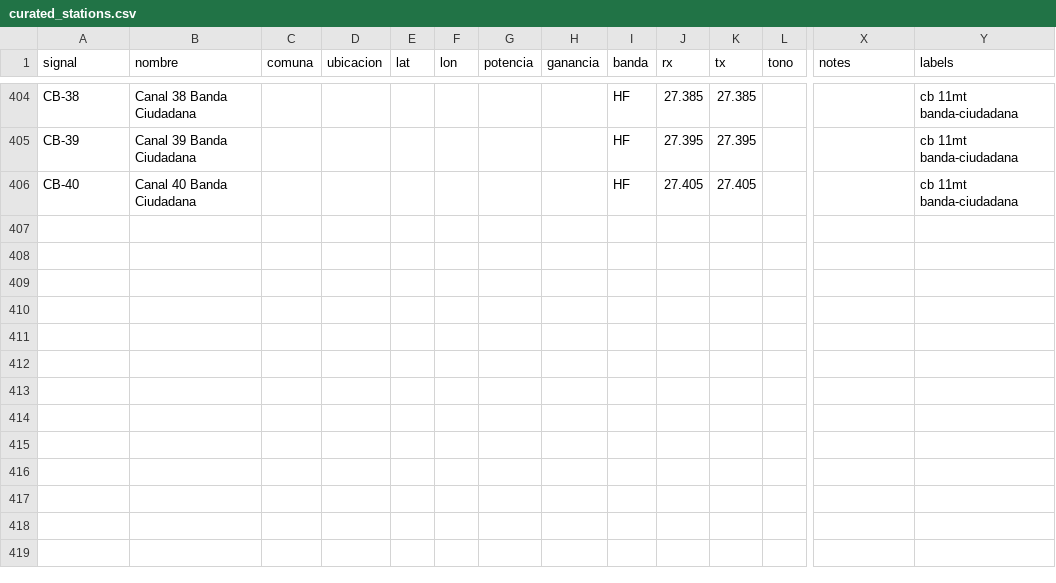
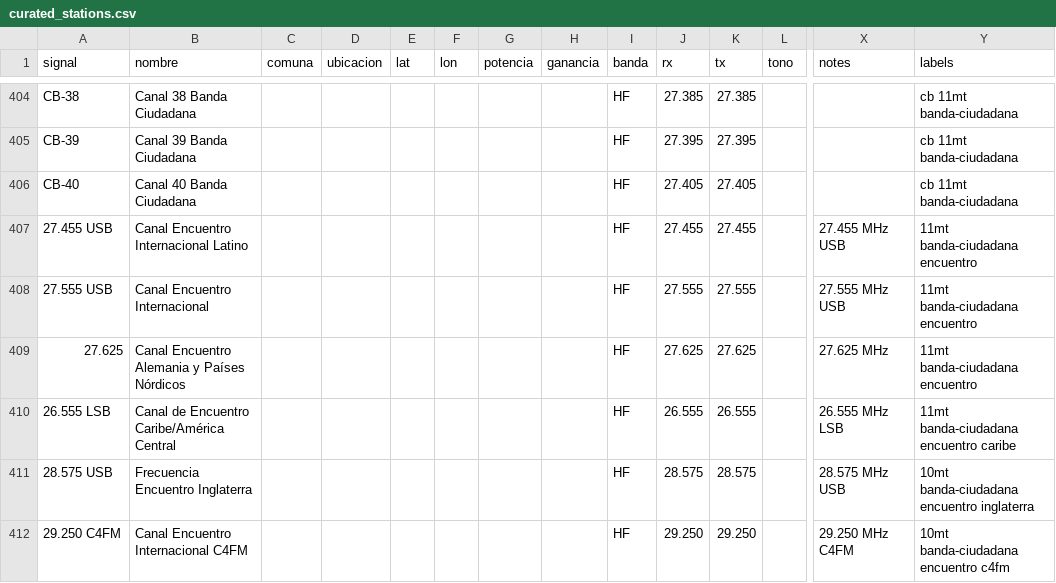
Before and after one commit to juantoledo/radiomap, a CSV file: data/curated_stations.csv, drawn as a sheet; only a part is shown, gaps mark what is left out; rows hold the shown columns only; the diff names each change by its address in the sheet, - before the commit and + after, or states it on an @@ line.

```diff
--- a/data/curated_stations.csv
+++ b/data/curated_stations.csv
+row 407: 27.455 USB | Canal Encuentro Internacional Latino |  |  |  |  |  |  | HF | 27.455 | 27.455 |  | 27.455 MHz USB | 11mt banda-ciudadana encuentro
+row 408: 27.555 USB | Canal Encuentro Internacional |  |  |  |  |  |  | HF | 27.555 | 27.555 |  | 27.555 MHz USB | 11mt banda-ciudadana encuentro
+row 409: 27.625 | Canal Encuentro Alemania y Países Nórdicos |  |  |  |  |  |  | HF | 27.625 | 27.625 |  | 27.625 MHz | 11mt banda-ciudadana encuentro
+row 410: 26.555 LSB | Canal de Encuentro Caribe/América Central |  |  |  |  |  |  | HF | 26.555 | 26.555 |  | 26.555 MHz LSB | 11mt banda-ciudadana encuentro caribe
+row 411: 28.575 USB | Frecuencia Encuentro Inglaterra |  |  |  |  |  |  | HF | 28.575 | 28.575 |  | 28.575 MHz USB | 10mt banda-ciudadana encuentro inglaterra
+row 412: 29.250 C4FM | Canal Encuentro Internacional C4FM |  |  |  |  |  |  | HF | 29.250 | 29.250 |  | 29.250 MHz C4FM | 10mt banda-ciudadana encuentro c4fm
```
Also changed, not shown: 1 other file.
